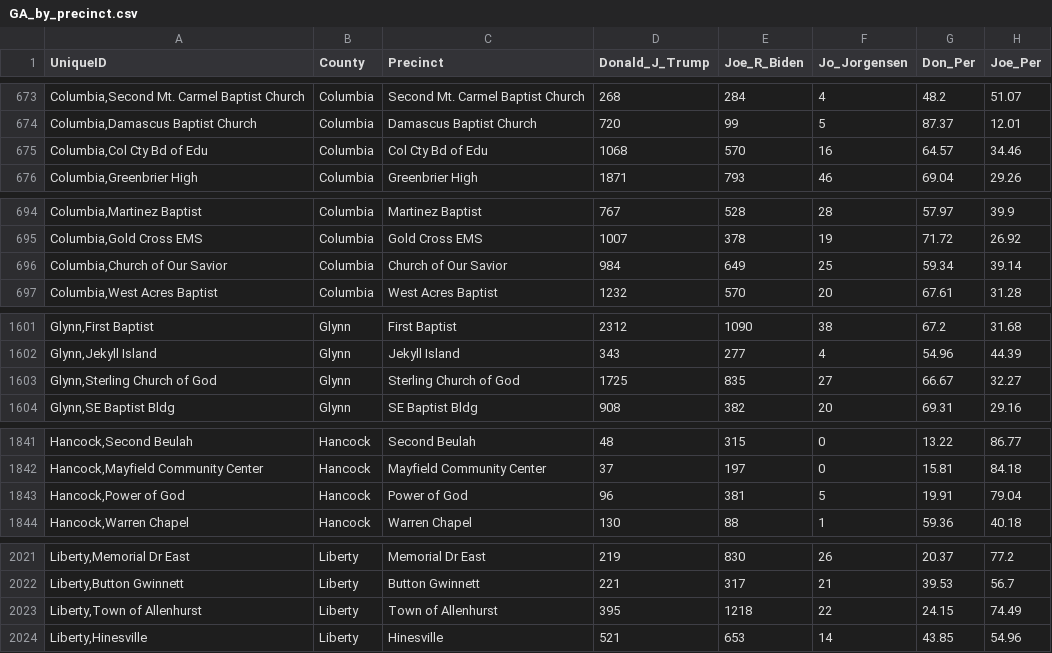
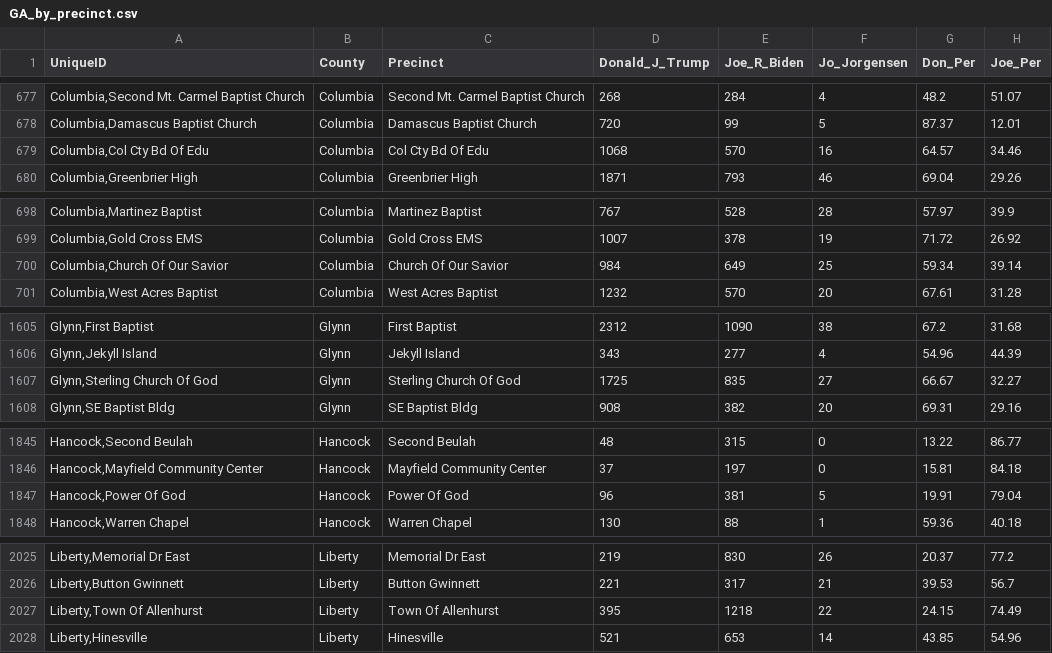
Before and after one commit to giacomomigliore/USA2020Elections, a CSV file: GA_by_precinct.csv, drawn as a sheet; only a part is shown, gaps mark what is left out; addresses are those after the commit; the diff covers the shown part only; the diff names each change by its address in the sheet, - before the commit and + after, or states it on an @@ line.

Commit message:
Update GA_by_precinct.csv

```diff
--- a/GA_by_precinct.csv
+++ b/GA_by_precinct.csv
-A679 (UniqueID): Columbia,Col Cty Bd of Edu
+A679 (UniqueID): Columbia,Col Cty Bd Of Edu
-C679 (Precinct): Col Cty Bd of Edu
+C679 (Precinct): Col Cty Bd Of Edu
-A700 (UniqueID): Columbia,Church of Our Savior
+A700 (UniqueID): Columbia,Church Of Our Savior
-C700 (Precinct): Church of Our Savior
+C700 (Precinct): Church Of Our Savior
-A1607 (UniqueID): Glynn,Sterling Church of God
+A1607 (UniqueID): Glynn,Sterling Church Of God
-C1607 (Precinct): Sterling Church of God
+C1607 (Precinct): Sterling Church Of God
-A1847 (UniqueID): Hancock,Power of God
+A1847 (UniqueID): Hancock,Power Of God
-C1847 (Precinct): Power of God
+C1847 (Precinct): Power Of God
-A2027 (UniqueID): Liberty,Town of Allenhurst
+A2027 (UniqueID): Liberty,Town Of Allenhurst
-C2027 (Precinct): Town of Allenhurst
+C2027 (Precinct): Town Of Allenhurst
```
Also changed, not shown: 4 added rows and 42 edited cells elsewhere in this file.
